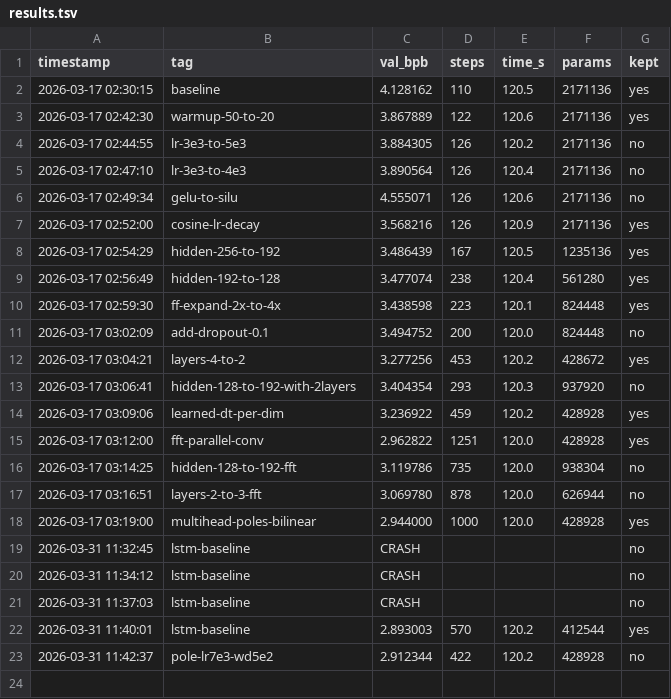
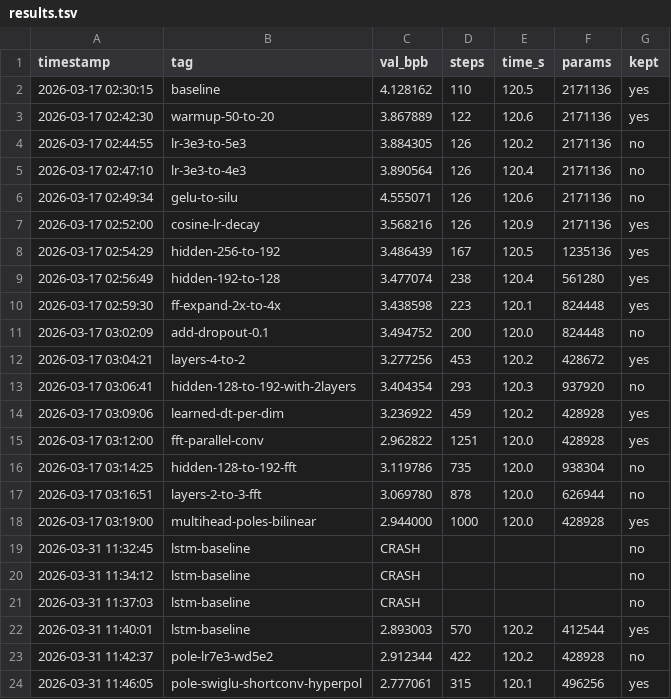
Before and after one commit to zshaked/model_trainer, a TSV file: results.tsv, drawn as a sheet; the diff names each change by its address in the sheet, - before the commit and + after, or states it on an @@ line.

```diff
--- a/results.tsv
+++ b/results.tsv
+row 24: 2026-03-31 11:46:05 | pole-swiglu-shortconv-hyperpol | 2.777061 | 315 | 120.1 | 496256 | yes
```
Also changed, not shown: 1 other file.
